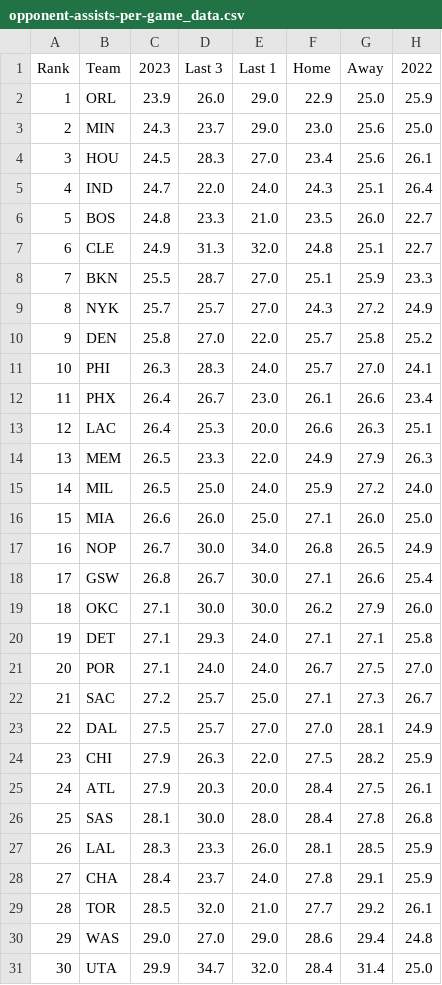
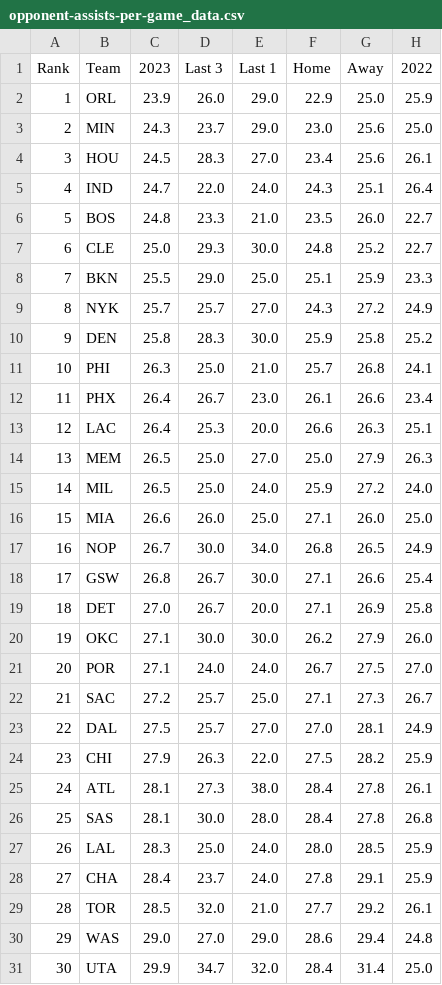
Before and after one commit to DhirenShivdasani/NBA-player-prop-analysis, a CSV file: team_stats/opponent-assists-per-game_data.csv, drawn as a sheet.

```diff
--- a/team_stats/opponent-assists-per-game_data.csv
+++ b/team_stats/opponent-assists-per-game_data.csv
@@ -6,10 +6,10 @@ Rank,Team,2023,Last 3,Last 1,Home,Away,2022
 5,BOS,24.8,23.3,21.0,23.5,26.0,22.7
-6,CLE,24.9,31.3,32.0,24.8,25.1,22.7
-7,BKN,25.5,28.7,27.0,25.1,25.9,23.3
+6,CLE,25.0,29.3,30.0,24.8,25.2,22.7
+7,BKN,25.5,29.0,25.0,25.1,25.9,23.3
 8,NYK,25.7,25.7,27.0,24.3,27.2,24.9
-9,DEN,25.8,27.0,22.0,25.7,25.8,25.2
-10,PHI,26.3,28.3,24.0,25.7,27.0,24.1
+9,DEN,25.8,28.3,30.0,25.9,25.8,25.2
+10,PHI,26.3,25.0,21.0,25.7,26.8,24.1
 11,PHX,26.4,26.7,23.0,26.1,26.6,23.4
 12,LAC,26.4,25.3,20.0,26.6,26.3,25.1
-13,MEM,26.5,23.3,22.0,24.9,27.9,26.3
+13,MEM,26.5,25.0,27.0,25.0,27.9,26.3
 14,MIL,26.5,25.0,24.0,25.9,27.2,24.0
@@ -18,4 +18,4 @@ Rank,Team,2023,Last 3,Last 1,Home,Away,2022
 17,GSW,26.8,26.7,30.0,27.1,26.6,25.4
-18,OKC,27.1,30.0,30.0,26.2,27.9,26.0
-19,DET,27.1,29.3,24.0,27.1,27.1,25.8
+18,DET,27.0,26.7,20.0,27.1,26.9,25.8
+19,OKC,27.1,30.0,30.0,26.2,27.9,26.0
 20,POR,27.1,24.0,24.0,26.7,27.5,27.0
@@ -24,5 +24,5 @@ Rank,Team,2023,Last 3,Last 1,Home,Away,2022
 23,CHI,27.9,26.3,22.0,27.5,28.2,25.9
-24,ATL,27.9,20.3,20.0,28.4,27.5,26.1
+24,ATL,28.1,27.3,38.0,28.4,27.8,26.1
 25,SAS,28.1,30.0,28.0,28.4,27.8,26.8
-26,LAL,28.3,23.3,26.0,28.1,28.5,25.9
+26,LAL,28.3,25.0,24.0,28.0,28.5,25.9
 27,CHA,28.4,23.7,24.0,27.8,29.1,25.9
```
Also changed, not shown: team_stats/assists-per-game_data.csv, team_stats/opponent-points-per-game_data.csv, 13 other files.
